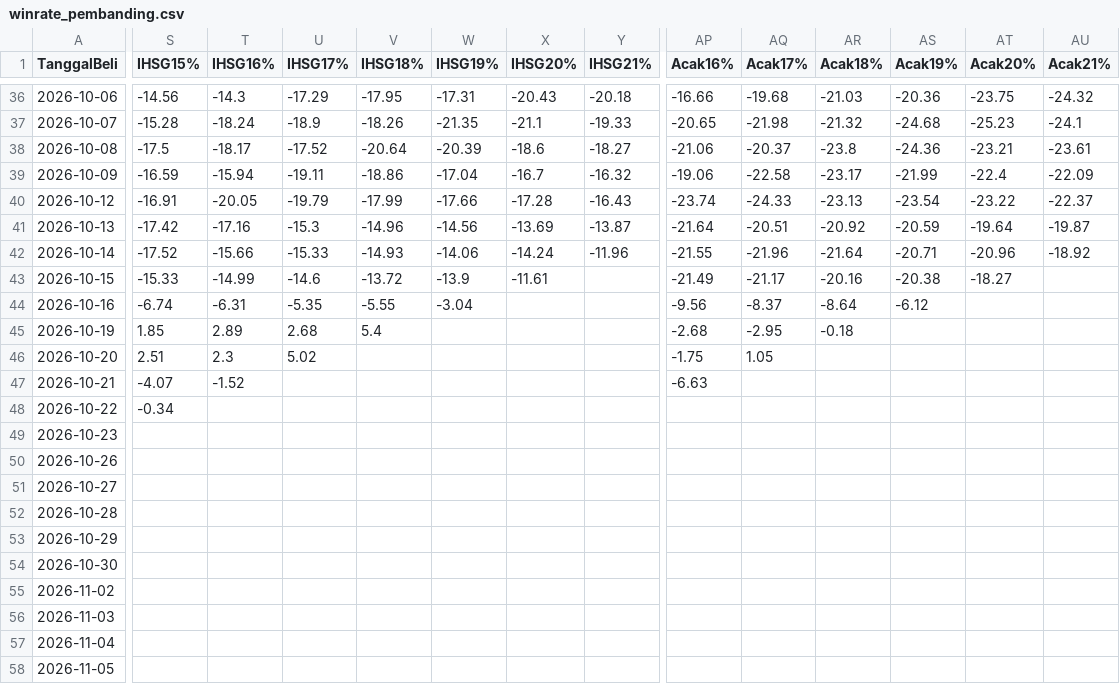
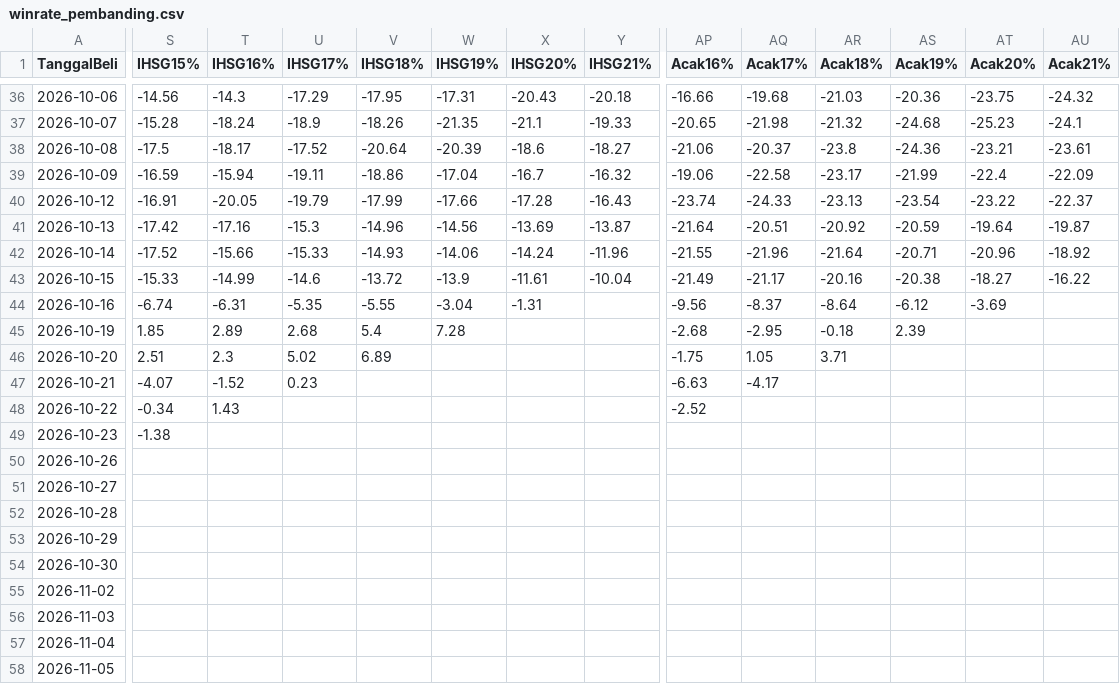
Before and after one commit to 2013tib-droid/Screening-Saham, a CSV file: hasil/winrate_pembanding.csv, drawn as a sheet; only a part is shown, gaps mark what is left out; the diff covers the shown part only; the diff names each change by its address in the sheet, - before the commit and + after, or states it on an @@ line.

```diff
--- a/hasil/winrate_pembanding.csv
+++ b/hasil/winrate_pembanding.csv
-Y43 (IHSG21%): (empty)
+Y43 (IHSG21%): -10.04
-AU43 (Acak21%): (empty)
+AU43 (Acak21%): -16.22
-X44 (IHSG20%): (empty)
+X44 (IHSG20%): -1.31
-AT44 (Acak20%): (empty)
+AT44 (Acak20%): -3.69
-W45 (IHSG19%): (empty)
+W45 (IHSG19%): 7.28
-AS45 (Acak19%): (empty)
+AS45 (Acak19%): 2.39
-V46 (IHSG18%): (empty)
+V46 (IHSG18%): 6.89
-AR46 (Acak18%): (empty)
+AR46 (Acak18%): 3.71
-U47 (IHSG17%): (empty)
+U47 (IHSG17%): 0.23
-AQ47 (Acak17%): (empty)
+AQ47 (Acak17%): -4.17
-T48 (IHSG16%): (empty)
+T48 (IHSG16%): 1.43
-AP48 (Acak16%): (empty)
+AP48 (Acak16%): -2.52
-S49 (IHSG15%): (empty)
+S49 (IHSG15%): -1.38
```
Also changed, not shown: 1 added row and 27 edited cells elsewhere in this file, hasil/swing.csv, hasil/swing_broker.csv, 13 other files.
